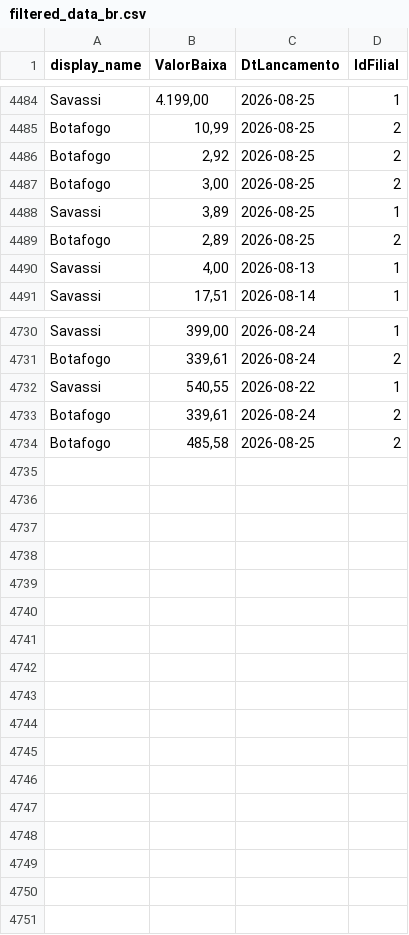
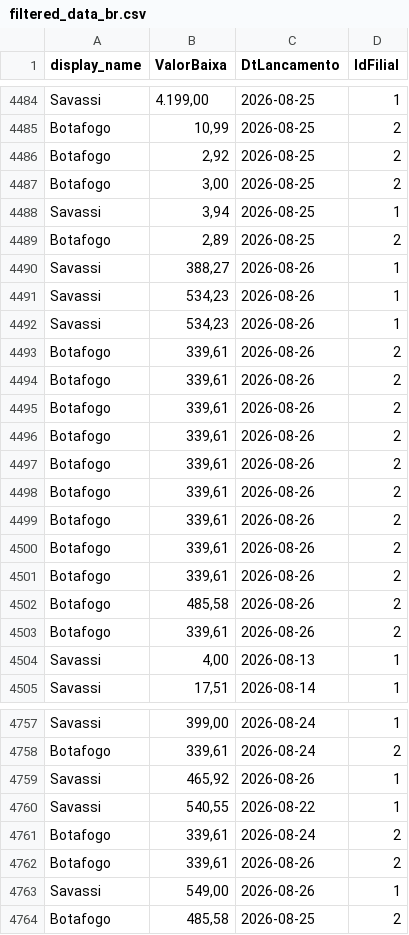
Before and after one commit to actionblackrep/dashboards, a CSV file: data/filtered_data_br.csv, drawn as a sheet; only a part is shown, gaps mark what is left out; the diff covers the shown part only.

```diff
--- a/data/filtered_data_br.csv
+++ b/data/filtered_data_br.csv
@@ -4487,4 +4487,18 @@ Botafogo,"2,92",2026-08-25,2
 Botafogo,"3,00",2026-08-25,2
-Savassi,"3,89",2026-08-25,1
+Savassi,"3,94",2026-08-25,1
 Botafogo,"2,89",2026-08-25,2
+Savassi,"388,27",2026-08-26,1
+Savassi,"534,23",2026-08-26,1
+Savassi,"534,23",2026-08-26,1
+Botafogo,"339,61",2026-08-26,2
+Botafogo,"339,61",2026-08-26,2
+Botafogo,"339,61",2026-08-26,2
+Botafogo,"339,61",2026-08-26,2
+Botafogo,"339,61",2026-08-26,2
+Botafogo,"339,61",2026-08-26,2
+Botafogo,"339,61",2026-08-26,2
+Botafogo,"339,61",2026-08-26,2
+Botafogo,"339,61",2026-08-26,2
+Botafogo,"485,58",2026-08-26,2
+Botafogo,"339,61",2026-08-26,2
 Savassi,"4,00",2026-08-13,1
@@ -4731,4 +4758,7 @@ Savassi,"399,00",2026-08-24,1
 Botafogo,"339,61",2026-08-24,2
+Savassi,"465,92",2026-08-26,1
 Savassi,"540,55",2026-08-22,1
 Botafogo,"339,61",2026-08-24,2
+Botafogo,"339,61",2026-08-26,2
+Savassi,"549,00",2026-08-26,1
 Botafogo,"485,58",2026-08-25,2
```
Also changed, not shown: 13 added rows and 3 moved rows elsewhere in this file, 3 other files.
